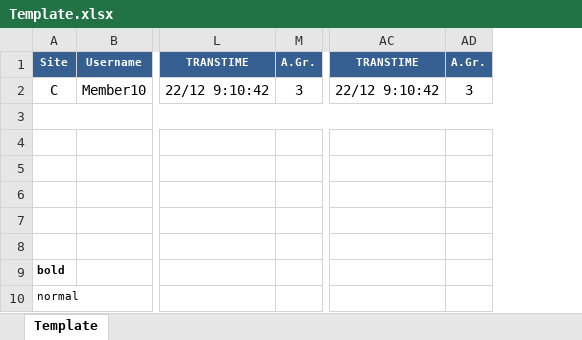
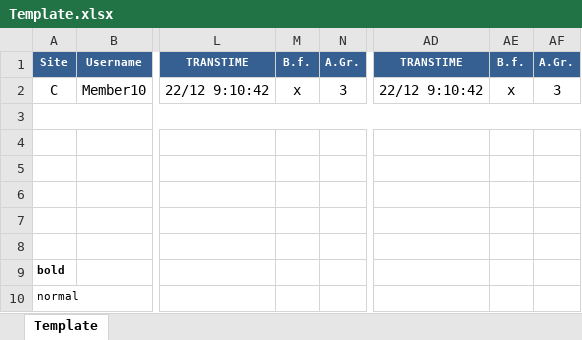
Before and after one commit to starixvn/spu_CustomerTrackingSystem, an Excel workbook: Fanex.NAP.CTS.Site/App_Data/Excel Template/MatchMonitor/Template.xlsx, sheet Template, drawn as a sheet; only a part is shown, gaps mark what is left out; values as stored, in another font and other column widths than the file's, no borders; the diff names each change by its address in the sheet, - before the commit and + after, or states it on an @@ line.

```diff
--- a/Fanex.NAP.CTS.Site/App_Data/Excel Template/MatchMonitor/Template.xlsx (sheet Template)
+++ b/Fanex.NAP.CTS.Site/App_Data/Excel Template/MatchMonitor/Template.xlsx (sheet Template)
+column M, rows 1-2: B.f. | x
+column AE, rows 1-2: B.f. | x
```
Also changed, not shown: 7 other files.
